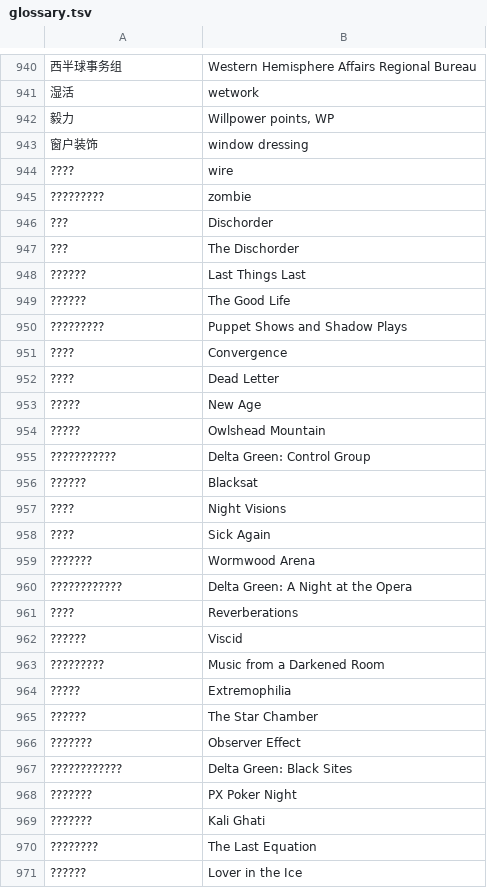
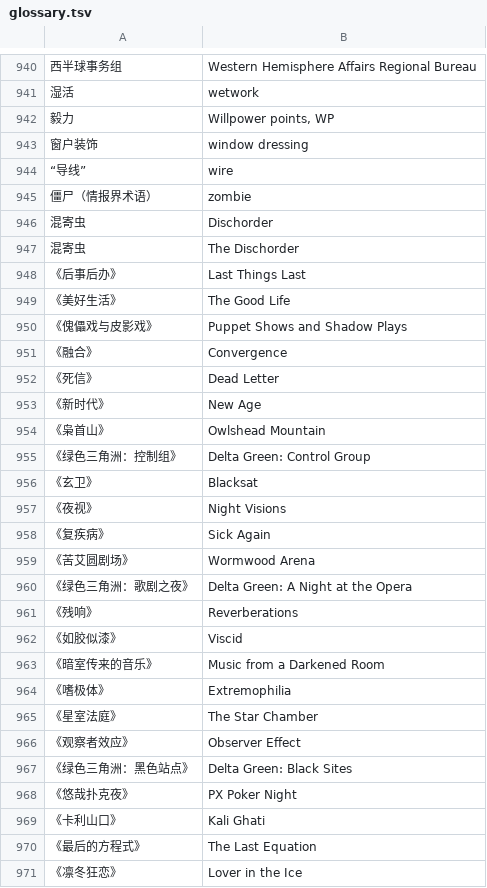
Before and after one commit to Aozaki2501/delta-green-pdf-translator, a TSV file: glossary.tsv, drawn as a sheet; only a part is shown, gaps mark what is left out; the diff covers the shown part only; the diff names each change by its address in the sheet, - before the commit and + after, or states it on an @@ line.

Commit message:
Update glossary files

```diff
--- a/glossary.tsv
+++ b/glossary.tsv
-A944: ????
+A944: “导线”
-A945: ?????????
+A945: 僵尸（情报界术语）
-A946:A947: ???
+A946:A947: 混寄虫
-A948: ??????
+A948: 《后事后办》
-A949: ??????
+A949: 《美好生活》
-A950: ?????????
+A950: 《傀儡戏与皮影戏》
-A951: ????
+A951: 《融合》
-A952: ????
+A952: 《死信》
-A953: ?????
+A953: 《新时代》
-A954: ?????
+A954: 《枭首山》
-A955: ???????????
+A955: 《绿色三角洲：控制组》
-A956: ??????
+A956: 《玄卫》
-A957: ????
+A957: 《夜视》
-A958: ????
+A958: 《复疾病》
-A959: ???????
+A959: 《苦艾圆剧场》
-A960: ????????????
+A960: 《绿色三角洲：歌剧之夜》
-A961: ????
+A961: 《残响》
-A962: ??????
+A962: 《如胶似漆》
-A963: ?????????
+A963: 《暗室传来的音乐》
-A964: ?????
+A964: 《嗜极体》
-A965: ??????
+A965: 《星室法庭》
-A966: ???????
+A966: 《观察者效应》
-A967: ????????????
+A967: 《绿色三角洲：黑色站点》
-A968: ???????
+A968: 《悠哉扑克夜》
-A969: ???????
+A969: 《卡利山口》
-A970: ????????
+A970: 《最后的方程式》
-A971: ??????
+A971: 《凛冬狂恋》
```
Also changed, not shown: 25 edited cells elsewhere in this file, 1 other file.
